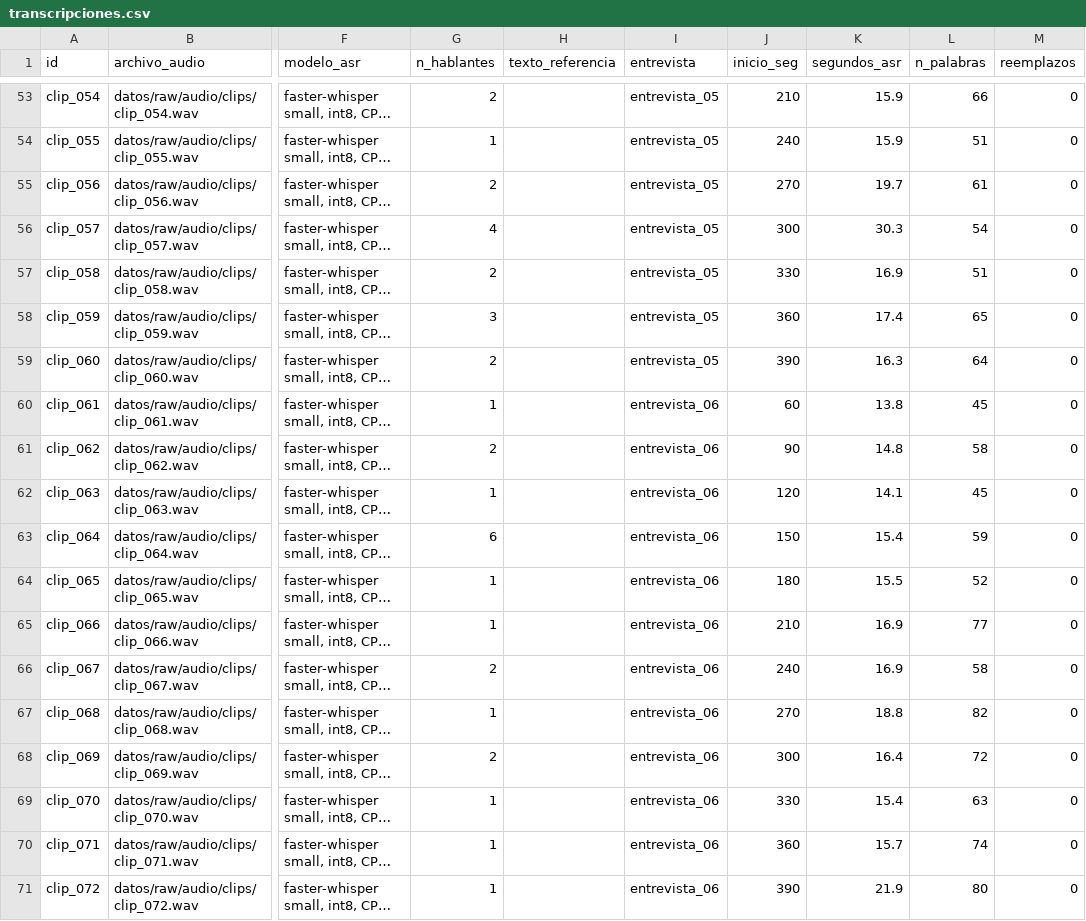
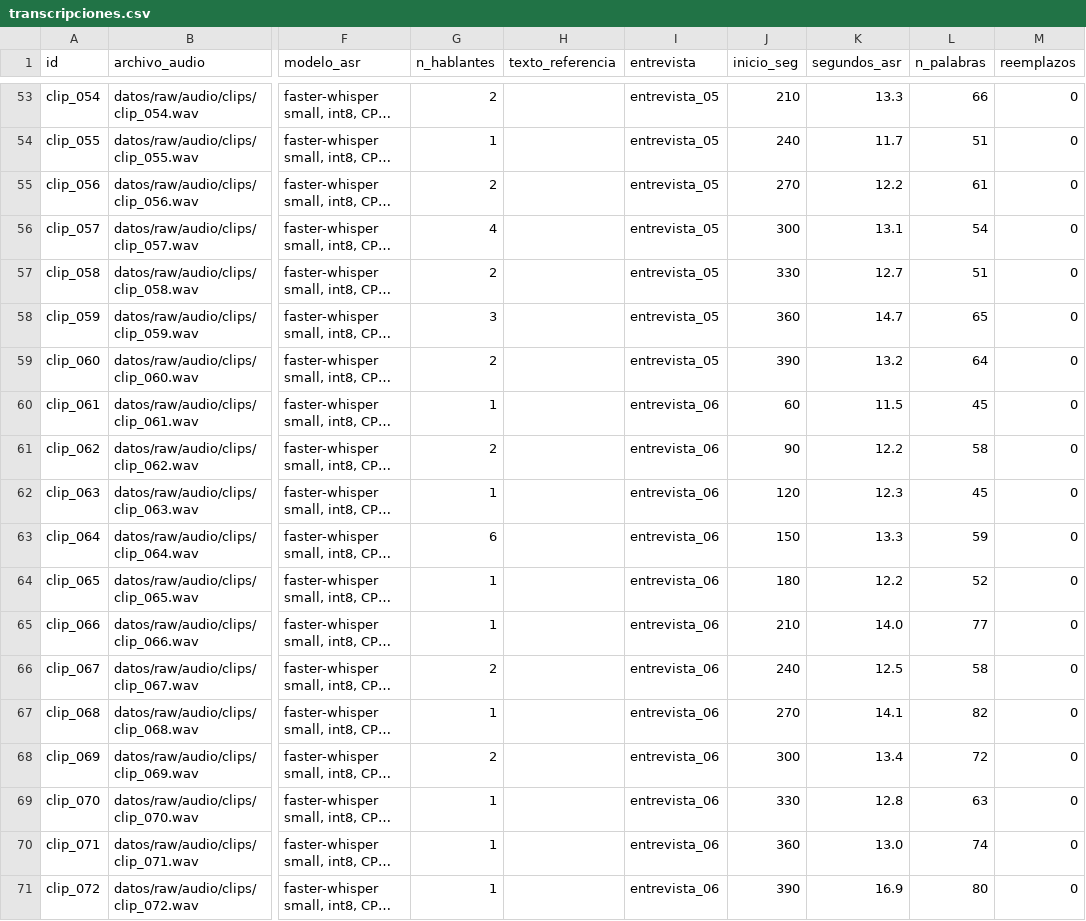
Before and after one commit to anakaren-zl/data-science-python-2026, a CSV file: tarea_2/datos/transcripciones.csv, drawn as a sheet; only a part is shown, gaps mark what is left out; long unchanged cells end in …; the diff covers the shown part only; the diff names each change by its address in the sheet, - before the commit and + after, or states it on an @@ line.

```diff
--- a/tarea_2/datos/transcripciones.csv
+++ b/tarea_2/datos/transcripciones.csv
-K53 (segundos_asr): 15.9
+K53 (segundos_asr): 13.3
-K54 (segundos_asr): 15.9
+K54 (segundos_asr): 11.7
-K55 (segundos_asr): 19.7
+K55 (segundos_asr): 12.2
-K56 (segundos_asr): 30.3
+K56 (segundos_asr): 13.1
-K57 (segundos_asr): 16.9
+K57 (segundos_asr): 12.7
-K58 (segundos_asr): 17.4
+K58 (segundos_asr): 14.7
-K59 (segundos_asr): 16.3
+K59 (segundos_asr): 13.2
-K60 (segundos_asr): 13.8
+K60 (segundos_asr): 11.5
-K61 (segundos_asr): 14.8
+K61 (segundos_asr): 12.2
-K62 (segundos_asr): 14.1
+K62 (segundos_asr): 12.3
-K63 (segundos_asr): 15.4
+K63 (segundos_asr): 13.3
-K64 (segundos_asr): 15.5
+K64 (segundos_asr): 12.2
-K65 (segundos_asr): 16.9
+K65 (segundos_asr): 14.0
-K66 (segundos_asr): 16.9
+K66 (segundos_asr): 12.5
-K67 (segundos_asr): 18.8
+K67 (segundos_asr): 14.1
-K68 (segundos_asr): 16.4
+K68 (segundos_asr): 13.4
-K69 (segundos_asr): 15.4
+K69 (segundos_asr): 12.8
-K70 (segundos_asr): 15.7
+K70 (segundos_asr): 13.0
-K71 (segundos_asr): 21.9
+K71 (segundos_asr): 16.9
```
Also changed, not shown: 59 edited cells elsewhere in this file, tarea_2/datos/documentos.csv, 1 other file.
